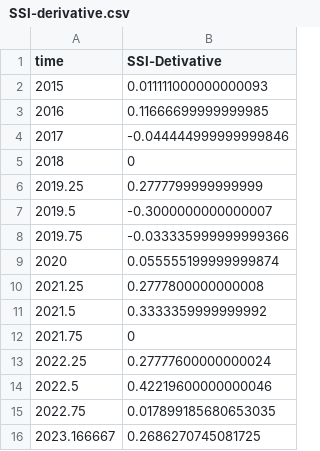
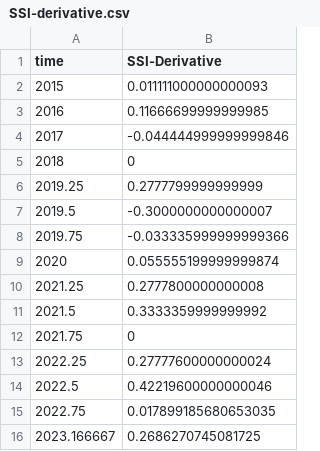
Before and after one commit to RaphaelJDDS/Temp-Data, a CSV file: SSI-derivative.csv, drawn as a sheet.

Commit message:
Update SSI-derivative.csv

```diff
--- a/SSI-derivative.csv
+++ b/SSI-derivative.csv
@@ -1,2 +1,2 @@
-time, SSI-Detivative
+time, SSI-Derivative
 2015 , 0.011111000000000093
```
